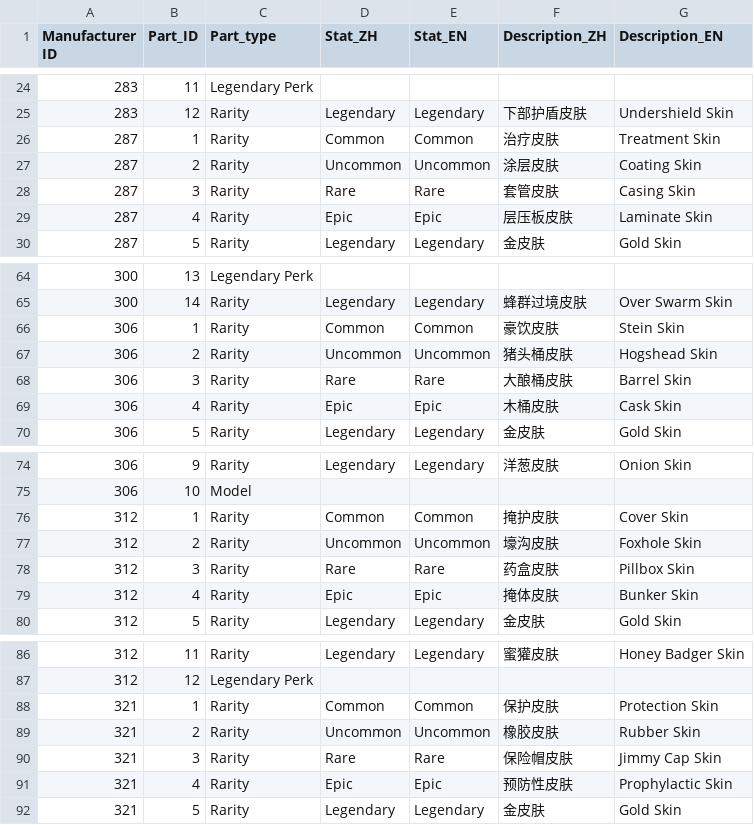
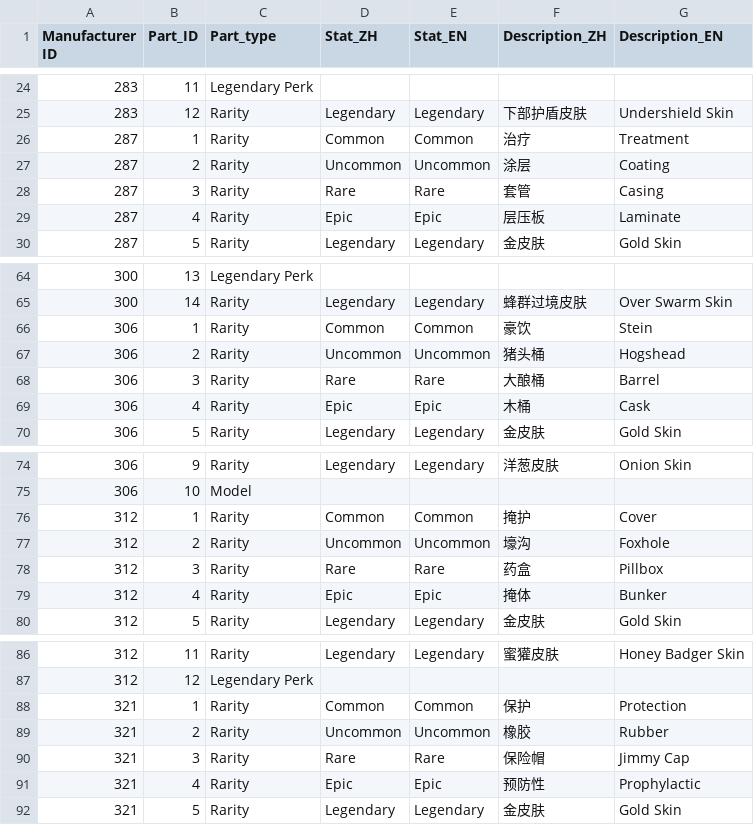
Before and after one commit to superexboom/Borderlands4-SaveEditor, a CSV file: shield/manufacturer_perk.csv, drawn as a sheet; only a part is shown, gaps mark what is left out; the diff covers the shown part only.

```diff
--- a/shield/manufacturer_perk.csv
+++ b/shield/manufacturer_perk.csv
@@ -25,6 +25,6 @@
 283,12,Rarity,Legendary,Legendary,下部护盾皮肤,Undershield Skin
-287,1,Rarity,Common,Common,治疗皮肤,Treatment Skin
-287,2,Rarity,Uncommon,Uncommon,涂层皮肤,Coating Skin
-287,3,Rarity,Rare,Rare,套管皮肤,Casing Skin
-287,4,Rarity,Epic,Epic,层压板皮肤,Laminate Skin
+287,1,Rarity,Common,Common,治疗,Treatment
+287,2,Rarity,Uncommon,Uncommon,涂层,Coating
+287,3,Rarity,Rare,Rare,套管,Casing
+287,4,Rarity,Epic,Epic,层压板,Laminate
 287,5,Rarity,Legendary,Legendary,金皮肤,Gold Skin
@@ -65,6 +65,6 @@
 300,14,Rarity,Legendary,Legendary,蜂群过境皮肤,Over Swarm Skin
-306,1,Rarity,Common,Common,豪饮皮肤,Stein Skin
-306,2,Rarity,Uncommon,Uncommon,猪头桶皮肤,Hogshead Skin
-306,3,Rarity,Rare,Rare,大酿桶皮肤,Barrel Skin
-306,4,Rarity,Epic,Epic,木桶皮肤,Cask Skin
+306,1,Rarity,Common,Common,豪饮,Stein
+306,2,Rarity,Uncommon,Uncommon,猪头桶,Hogshead
+306,3,Rarity,Rare,Rare,大酿桶,Barrel
+306,4,Rarity,Epic,Epic,木桶,Cask
 306,5,Rarity,Legendary,Legendary,金皮肤,Gold Skin
@@ -75,6 +75,6 @@
 306,10,Model,,,,
-312,1,Rarity,Common,Common,掩护皮肤,Cover Skin
-312,2,Rarity,Uncommon,Uncommon,壕沟皮肤,Foxhole Skin
-312,3,Rarity,Rare,Rare,药盒皮肤,Pillbox Skin
-312,4,Rarity,Epic,Epic,掩体皮肤,Bunker Skin
+312,1,Rarity,Common,Common,掩护,Cover
+312,2,Rarity,Uncommon,Uncommon,壕沟,Foxhole
+312,3,Rarity,Rare,Rare,药盒,Pillbox
+312,4,Rarity,Epic,Epic,掩体,Bunker
 312,5,Rarity,Legendary,Legendary,金皮肤,Gold Skin
@@ -87,6 +87,6 @@
 312,12,Legendary Perk,,,,
-321,1,Rarity,Common,Common,保护皮肤,Protection Skin
-321,2,Rarity,Uncommon,Uncommon,橡胶皮肤,Rubber Skin
-321,3,Rarity,Rare,Rare,保险帽皮肤,Jimmy Cap Skin
-321,4,Rarity,Epic,Epic,预防性皮肤,Prophylactic Skin
+321,1,Rarity,Common,Common,保护,Protection
+321,2,Rarity,Uncommon,Uncommon,橡胶,Rubber
+321,3,Rarity,Rare,Rare,保险帽,Jimmy Cap
+321,4,Rarity,Epic,Epic,预防性,Prophylactic
 321,5,Rarity,Legendary,Legendary,金皮肤,Gold Skin
```
Also changed, not shown: 32 edited cells elsewhere in this file, 16 other files.
